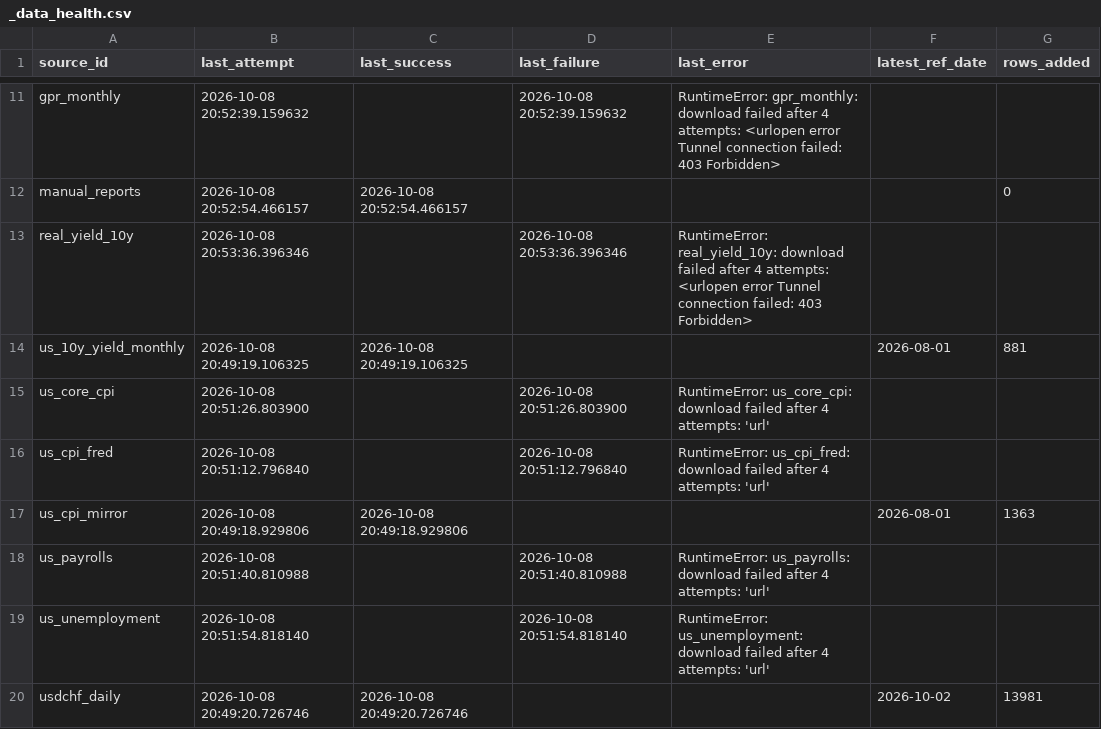
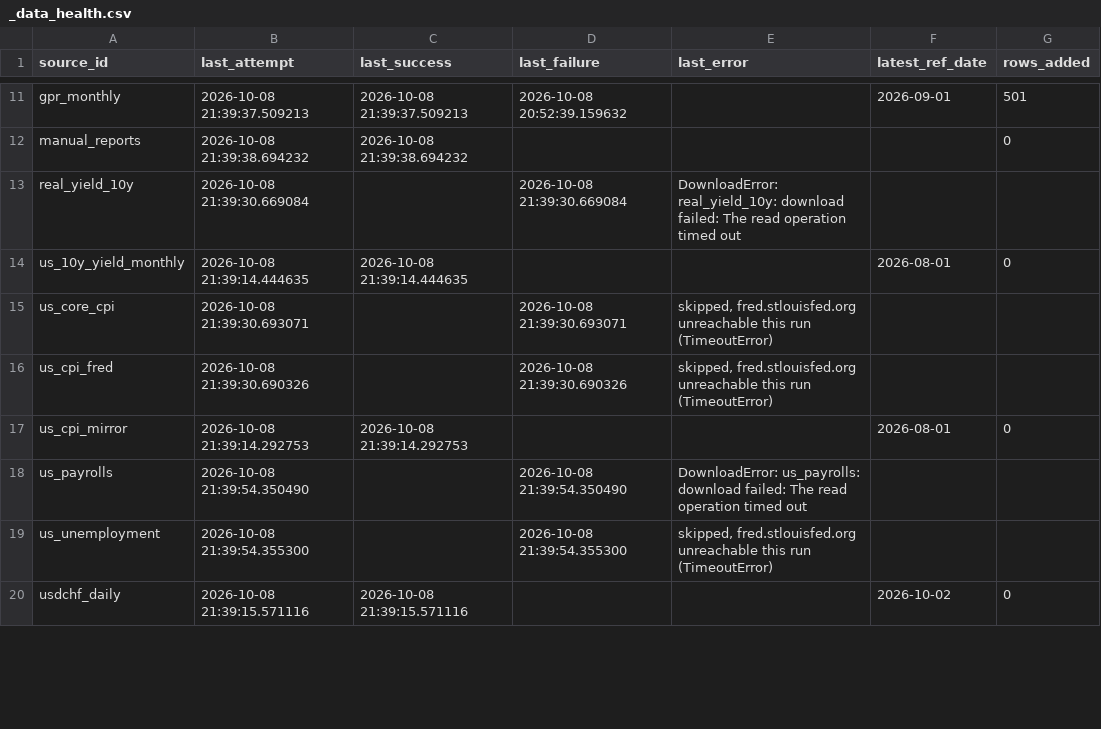
Before and after one commit to Shawhir/Commodities, a CSV file: data/store/_data_health.csv, drawn as a sheet; only a part is shown, gaps mark what is left out; the diff covers the shown part only; the diff names each change by its address in the sheet, - before the commit and + after, or states it on an @@ line.

```diff
--- a/data/store/_data_health.csv
+++ b/data/store/_data_health.csv
-B11 (last_attempt): 2026-10-08 20:52:39.159632
+B11 (last_attempt): 2026-10-08 21:39:37.509213
-C11 (last_success): (empty)
+C11 (last_success): 2026-10-08 21:39:37.509213
-E11 (last_error): RuntimeError: gpr_monthly: download failed after 4 attempts: <urlopen error Tunnel connection failed: 403 Forbidden>
+E11 (last_error): (empty)
-F11 (latest_ref_date): (empty)
+F11 (latest_ref_date): 2026-09-01
-G11 (rows_added): (empty)
+G11 (rows_added): 501
-B12 (last_attempt): 2026-10-08 20:52:54.466157
+B12 (last_attempt): 2026-10-08 21:39:38.694232
-C12 (last_success): 2026-10-08 20:52:54.466157
+C12 (last_success): 2026-10-08 21:39:38.694232
-B13 (last_attempt): 2026-10-08 20:53:36.396346
+B13 (last_attempt): 2026-10-08 21:39:30.669084
-D13 (last_failure): 2026-10-08 20:53:36.396346
+D13 (last_failure): 2026-10-08 21:39:30.669084
-E13 (last_error): RuntimeError: real_yield_10y: download failed after 4 attempts: <urlopen error Tunnel connection failed: 403 Forbidden>
+E13 (last_error): DownloadError: real_yield_10y: download failed: The read operation timed out
-B14 (last_attempt): 2026-10-08 20:49:19.106325
+B14 (last_attempt): 2026-10-08 21:39:14.444635
-C14 (last_success): 2026-10-08 20:49:19.106325
+C14 (last_success): 2026-10-08 21:39:14.444635
-G14 (rows_added): 881
+G14 (rows_added): 0
-B15 (last_attempt): 2026-10-08 20:51:26.803900
+B15 (last_attempt): 2026-10-08 21:39:30.693071
-D15 (last_failure): 2026-10-08 20:51:26.803900
+D15 (last_failure): 2026-10-08 21:39:30.693071
-E15 (last_error): RuntimeError: us_core_cpi: download failed after 4 attempts: 'url'
+E15 (last_error): skipped, fred.stlouisfed.org unreachable this run (TimeoutError)
-B16 (last_attempt): 2026-10-08 20:51:12.796840
+B16 (last_attempt): 2026-10-08 21:39:30.690326
-D16 (last_failure): 2026-10-08 20:51:12.796840
+D16 (last_failure): 2026-10-08 21:39:30.690326
-E16 (last_error): RuntimeError: us_cpi_fred: download failed after 4 attempts: 'url'
+E16 (last_error): skipped, fred.stlouisfed.org unreachable this run (TimeoutError)
-B17 (last_attempt): 2026-10-08 20:49:18.929806
+B17 (last_attempt): 2026-10-08 21:39:14.292753
-C17 (last_success): 2026-10-08 20:49:18.929806
+C17 (last_success): 2026-10-08 21:39:14.292753
-G17 (rows_added): 1363
+G17 (rows_added): 0
-B18 (last_attempt): 2026-10-08 20:51:40.810988
+B18 (last_attempt): 2026-10-08 21:39:54.350490
-D18 (last_failure): 2026-10-08 20:51:40.810988
+D18 (last_failure): 2026-10-08 21:39:54.350490
-E18 (last_error): RuntimeError: us_payrolls: download failed after 4 attempts: 'url'
+E18 (last_error): DownloadError: us_payrolls: download failed: The read operation timed out
-B19 (last_attempt): 2026-10-08 20:51:54.818140
+B19 (last_attempt): 2026-10-08 21:39:54.355300
-D19 (last_failure): 2026-10-08 20:51:54.818140
+D19 (last_failure): 2026-10-08 21:39:54.355300
-E19 (last_error): RuntimeError: us_unemployment: download failed after 4 attempts: 'url'
+E19 (last_error): skipped, fred.stlouisfed.org unreachable this run (TimeoutError)
-B20 (last_attempt): 2026-10-08 20:49:20.726746
+B20 (last_attempt): 2026-10-08 21:39:15.571116
-C20 (last_success): 2026-10-08 20:49:20.726746
+C20 (last_success): 2026-10-08 21:39:15.571116
-G20 (rows_added): 13981
+G20 (rows_added): 0
```
Also changed, not shown: 46 edited cells elsewhere in this file, data/store/_releases.csv, 25 other files.
